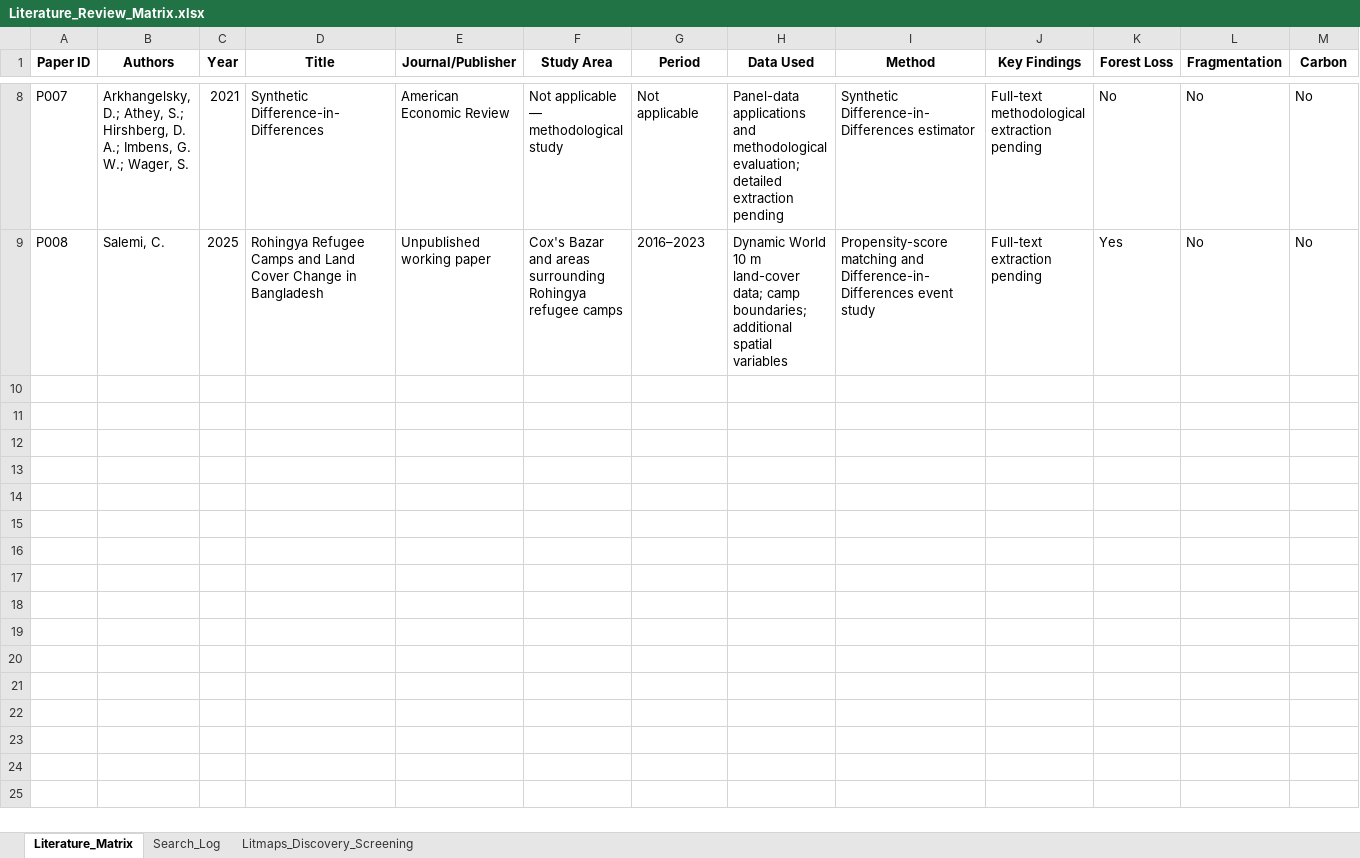
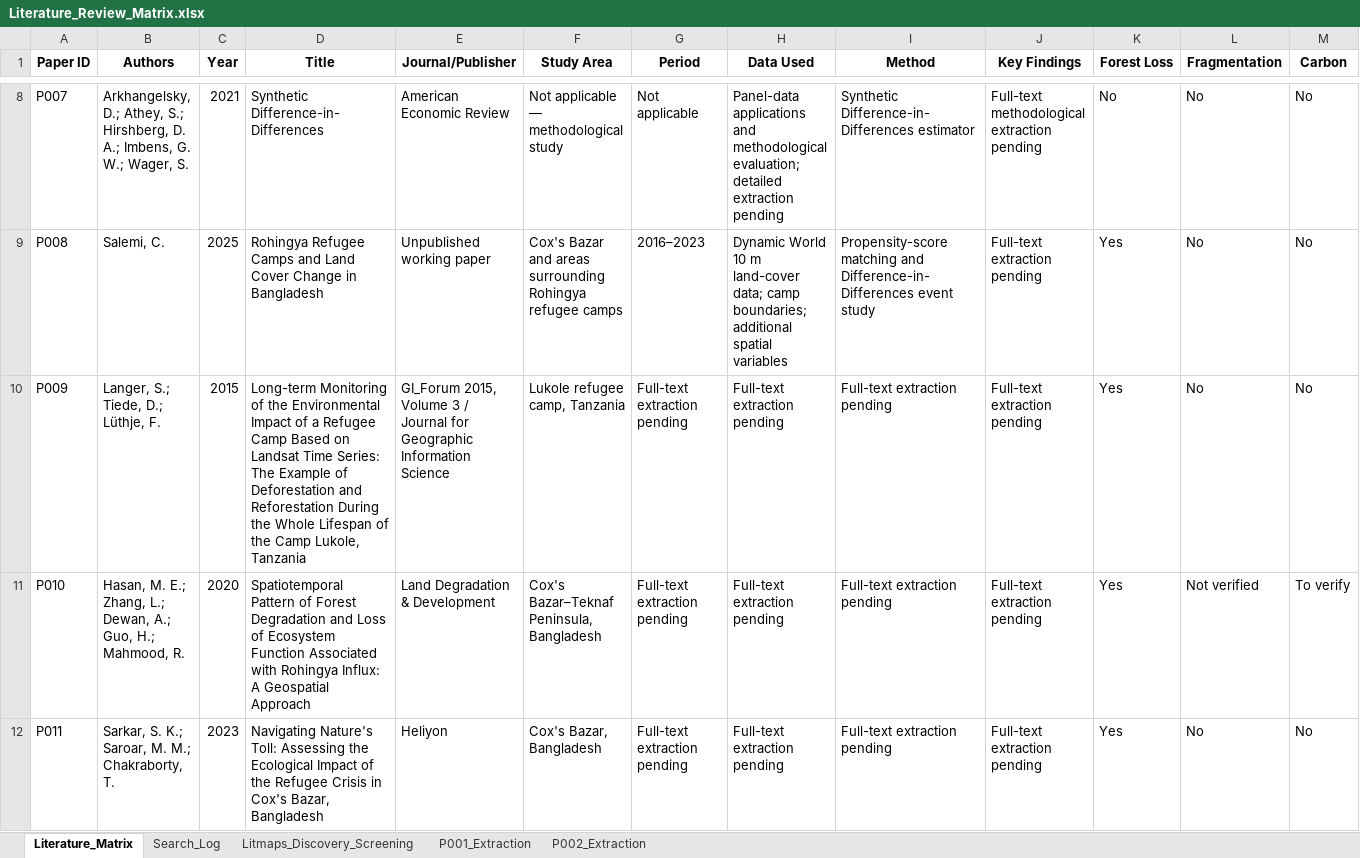
Before and after one commit to Ratul8863/Ruhinga, an Excel workbook: 02_Literature_Review/Literature_Review_Matrix.xlsx, sheet Literature_Matrix, drawn as a sheet; only a part is shown, gaps mark what is left out; values as stored, in another font and other column widths than the file's, no borders; rows hold the shown columns only; the diff covers the shown part only; the diff names each change by its address in the sheet, - before the commit and + after, or states it on an @@ line.

```diff
--- a/02_Literature_Review/Literature_Review_Matrix.xlsx (sheet Literature_Matrix)
+++ b/02_Literature_Review/Literature_Review_Matrix.xlsx (sheet Literature_Matrix)
+sheet tab: P001_Extraction
+sheet tab: P002_Extraction
+row 10: P009 | Langer, S.; Tiede, D.; Lüthje, F. | 2015 | Long-term Monitoring of the Environmental Impact of a Refugee Camp Based on Landsat Time Series: The Example of Deforestation and Reforestation During the Whole Lifespan of the Camp Lukole, Tanzania | GI_Forum 2015, Volume 3 / Journal for Geographic Information Science | Lukole refugee camp, Tanzania | Full-text extraction pending | Full-text extraction pending | Full-text extraction pending | Full-text extraction pending | Yes | No | No
+row 11: P010 | Hasan, M. E.; Zhang, L.; Dewan, A.; Guo, H.; Mahmood, R. | 2020 | Spatiotemporal Pattern of Forest Degradation and Loss of Ecosystem Function Associated with Rohingya Influx: A Geospatial Approach | Land Degradation & Development | Cox's Bazar–Teknaf Peninsula, Bangladesh | Full-text extraction pending | Full-text extraction pending | Full-text extraction pending | Full-text extraction pending | Yes | Not verified | To verify
+row 12: P011 | Sarkar, S. K.; Saroar, M. M.; Chakraborty, T. | 2023 | Navigating Nature's Toll: Assessing the Ecological Impact of the Refugee Crisis in Cox's Bazar, Bangladesh | Heliyon | Cox's Bazar, Bangladesh | Full-text extraction pending | Full-text extraction pending | Full-text extraction pending | Full-text extraction pending | Yes | No | No
```
Also changed, not shown: 8 added rows and 35 edited cells elsewhere in this sheet, sheet Litmaps_Discovery_Screening, sheet Search_Log, 00_Project_Management/Research_Progress_Log.xlsx, 15 other files.
